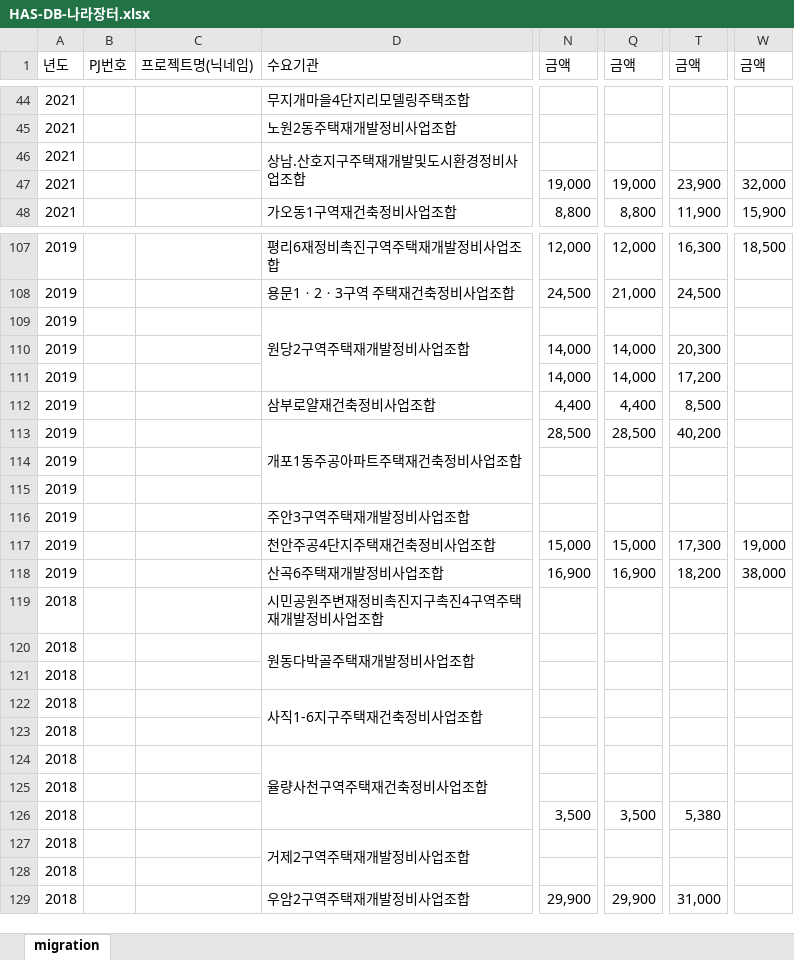
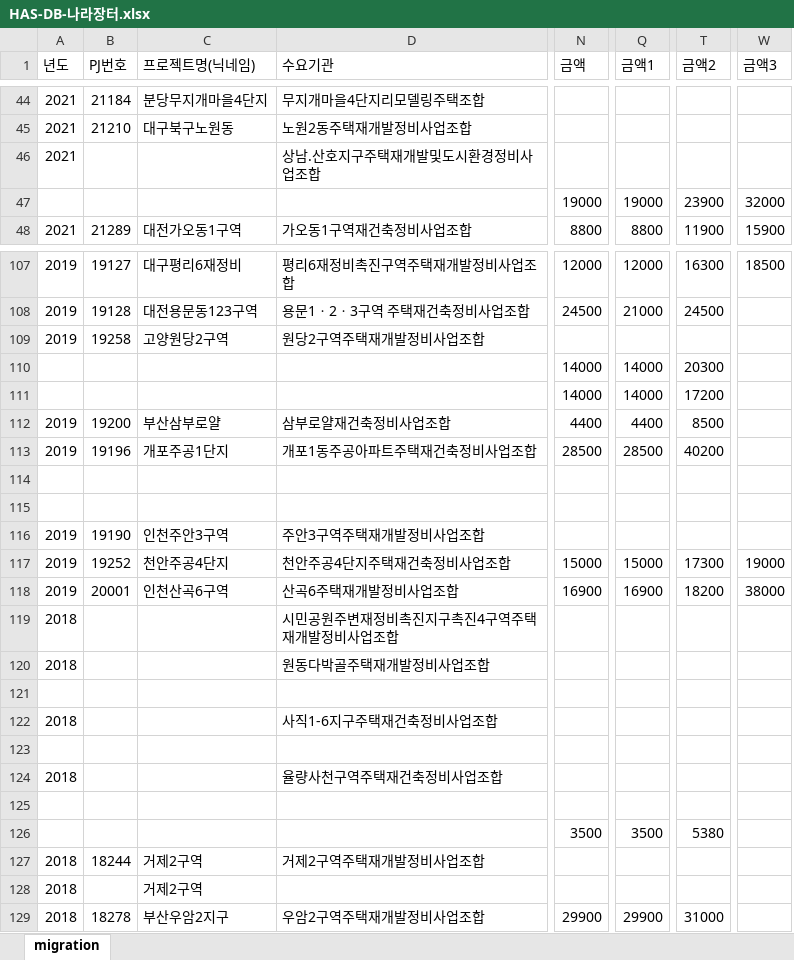
Before and after one commit to qkqh1577/hywtl_has, an Excel workbook: app/src/main/resources/migration/HAS-DB-나라장터.xlsx, sheet migration, drawn as a sheet; only a part is shown, gaps mark what is left out; values as stored, in another font and other column widths than the file's, no cell formats; removed rows and columns are numbered as before the commit, all else as after; the diff covers the shown part only; the diff names each change by its address in the sheet, - before the commit and + after, or states it on an @@ line.

Commit message:
[마이그레이션] 나라장터.xlsx 1차 마이그레이션

```diff
--- a/app/src/main/resources/migration/HAS-DB-나라장터.xlsx (sheet migration)
+++ b/app/src/main/resources/migration/HAS-DB-나라장터.xlsx (sheet migration)
-column B (PJ번호), empty
-column C (프로젝트명(닉네임)), empty
+column B (PJ번호), rows 44-48: 21184 | 21210 |  |  | 21289; rows 107-129: 19127 | 19128 | 19258 |  |  | 19200 | 19196 |  |  | 19190 | 19252 | 20001 |  |  |  |  |  |  |  |  | 18244 |  | 18278
+column C (프로젝트명(닉네임)), rows 44-48: 분당무지개마을4단지 | 대구북구노원동 |  |  | 대전가오동1구역; rows 107-129: 대구평리6재정비 | 대전용문동123구역 | 고양원당2구역 |  |  | 부산삼부로얄 | 개포주공1단지 |  |  | 인천주안3구역 | 천안주공4단지 | 인천산곡6구역 |  |  |  |  |  |  |  |  | 거제2구역 | 거제2구역 | 부산우암2지구
-column N (금액), rows 47-48: 19,000 | 8,800; rows 107-129: 12,000 | 24,500 |  | 14,000 | 14,000 | 4,400 | 28,500 |  |  |  | 15,000 | 16,900 |  |  |  |  |  |  |  | 3,500 |  |  | 29,900
+column N (금액), rows 47-48: 19000 | 8800; rows 107-129: 12000 | 24500 |  | 14000 | 14000 | 4400 | 28500 |  |  |  | 15000 | 16900 |  |  |  |  |  |  |  | 3500 |  |  | 29900
-column Q (금액), rows 47-48: 19,000 | 8,800; rows 107-129: 12,000 | 21,000 |  | 14,000 | 14,000 | 4,400 | 28,500 |  |  |  | 15,000 | 16,900 |  |  |  |  |  |  |  | 3,500 |  |  | 29,900
+column Q (금액1), rows 47-48: 19000 | 8800; rows 107-129: 12000 | 21000 |  | 14000 | 14000 | 4400 | 28500 |  |  |  | 15000 | 16900 |  |  |  |  |  |  |  | 3500 |  |  | 29900
-column T (금액), rows 47-48: 23,900 | 11,900; rows 107-129: 16,300 | 24,500 |  | 20,300 | 17,200 | 8,500 | 40,200 |  |  |  | 17,300 | 18,200 |  |  |  |  |  |  |  | 5,380 |  |  | 31,000
+column T (금액2), rows 47-48: 23900 | 11900; rows 107-129: 16300 | 24500 |  | 20300 | 17200 | 8500 | 40200 |  |  |  | 17300 | 18200 |  |  |  |  |  |  |  | 5380 |  |  | 31000
-column W (금액), rows 47-48: 32,000 | 15,900; rows 107-118: 18,500 |  |  |  |  |  |  |  |  |  | 19,000 | 38,000
+column W (금액3), rows 47-48: 32000 | 15900; rows 107-118: 18500 |  |  |  |  |  |  |  |  |  | 19000 | 38000
-D46:D47 merged
-A47 (년도): 2021
+A47 (년도): (empty)
-D109:D111 merged
-A110:A111 (년도): 2019
+A110:A111 (년도): (empty)
-D113:D115 merged
-A114:A115 (년도): 2019
+A114:A115 (년도): (empty)
-D120:D121 merged
-A121 (년도): 2018
+A121 (년도): (empty)
-D122:D123 merged
-A123 (년도): 2018
+A123 (년도): (empty)
-D124:D126 merged
-A125:A126 (년도): 2018
+A125:A126 (년도): (empty)
-D127:D128 merged
```
Also changed, not shown: 3 added columns, 4 removed columns, 15 edited cells and merged cells elsewhere in this sheet, cell formats, formulas that keep their value, 9 other files.
